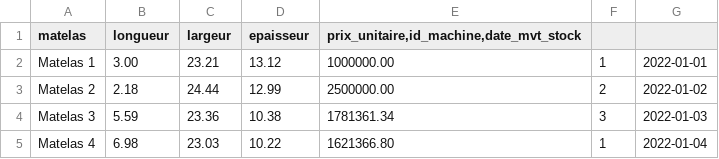
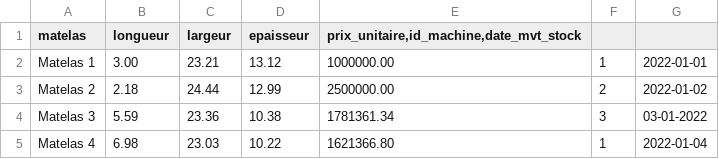
Before and after one commit to LizkaRyan/Matelas, a CSV file: sql/data.csv, drawn as a sheet.

```diff
--- a/sql/data.csv
+++ b/sql/data.csv
@@ -3,3 +3,3 @@ Matelas 1;3.00;23.21;13.12;1000000.00;1;2022-01-01
 Matelas 2;2.18;24.44;12.99;2500000.00;2;2022-01-02
-Matelas 3;5.59;23.36;10.38;1781361.34;3;2022-01-03
+Matelas 3;5.59;23.36;10.38;1781361.34;3;03-01-2022
 Matelas 4;6.98;23.03;10.22;1621366.80;1;2022-01-04
```
Also changed, not shown: 12 other files.
